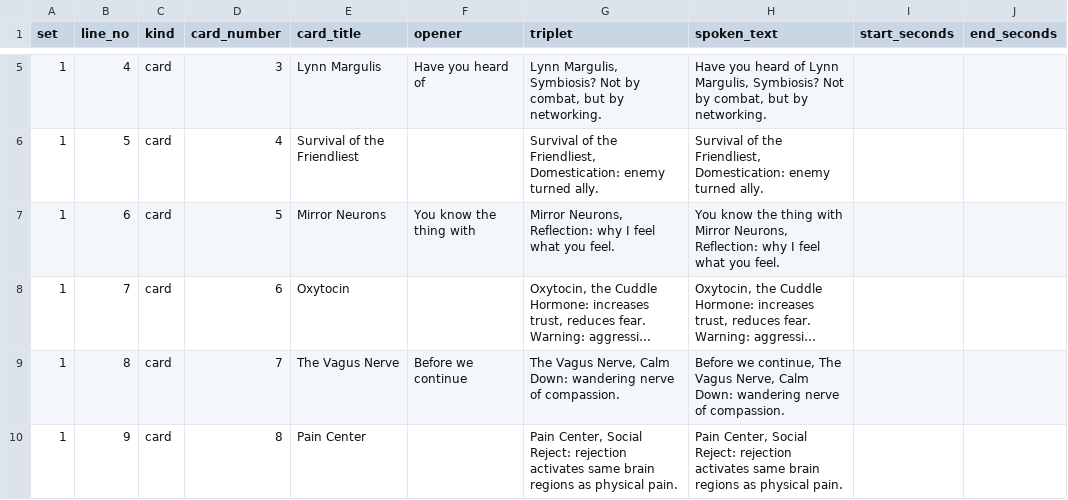
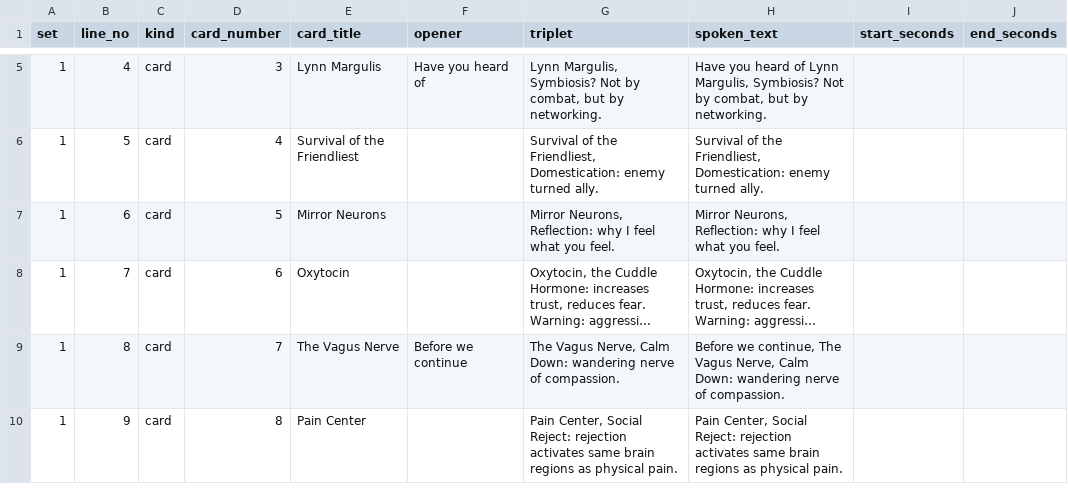
Before and after one commit to georg-doc/kayfabizarro, a CSV file: tools/KFB-ToolBox/_inbox/KFB_HUB/30_DECISIONS/replies/TRIPLET_SETS_R2/help_i_am_a_human.takes.csv, drawn as a sheet; only a part is shown, gaps mark what is left out; long unchanged cells end in …; the diff covers the shown part only; the diff names each change by its address in the sheet, - before the commit and + after, or states it on an @@ line.

```diff
--- a/tools/KFB-ToolBox/_inbox/KFB_HUB/30_DECISIONS/replies/TRIPLET_SETS_R2/help_i_am_a_human.takes.csv
+++ b/tools/KFB-ToolBox/_inbox/KFB_HUB/30_DECISIONS/replies/TRIPLET_SETS_R2/help_i_am_a_human.takes.csv
-F7 (opener): You know the thing with
+F7 (opener): (empty)
-H7 (spoken_text): You know the thing with Mirror Neurons,…
+H7 (spoken_text): Mirror Neurons,…
```
Also changed, not shown: 6 edited cells elsewhere in this file, tools/KFB-ToolBox/_inbox/KFB_HUB/30_DECISIONS/replies/TRIPLET_SETS_R2/kayfabizarro_monomyth_mayhem.takes.csv, 11 other files.
